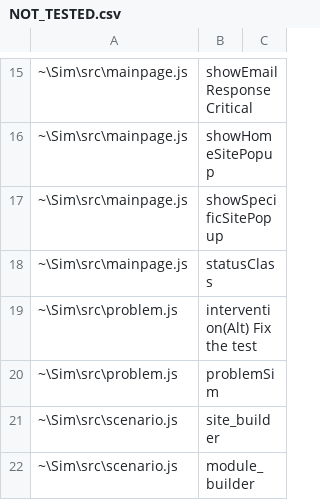
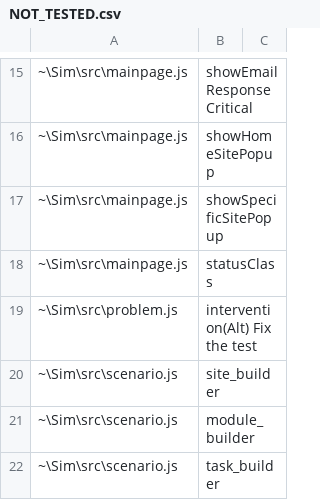
Before and after one commit to gibsonma/sim-cyborg, a CSV file: NOT_TESTED.csv, drawn as a sheet; only a part is shown, gaps mark what is left out; the shorter side is filled out with more unchanged rows; the diff names each change by its address in the sheet, - before the commit and + after, or states it on an @@ line.

```diff
--- a/NOT_TESTED.csv
+++ b/NOT_TESTED.csv
-row 20: ~\Sim\src\problem.js | problemSim
```
Also changed, not shown: 1 other file.
